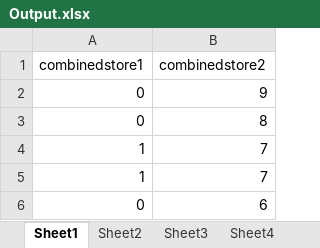
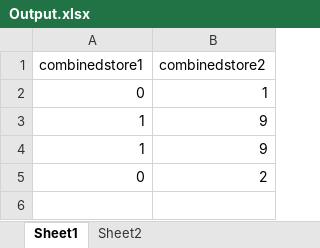
Before and after one commit to tpan2/midterm-project, an Excel workbook: face-directory/Output.xlsx, sheet Sheet1, drawn as a sheet; values as stored, in another font and other column widths than the file's, no borders; removed rows and columns are numbered as before the commit, all else as after; the diff names each change by its address in the sheet, - before the commit and + after, or states it on an @@ line.

```diff
--- a/face-directory/Output.xlsx (sheet Sheet1)
+++ b/face-directory/Output.xlsx (sheet Sheet1)
-sheet tab: Sheet3
-sheet tab: Sheet4
-B2 (combinedstore2): 9
+B2 (combinedstore2): 1
-row 3: 0 | 8
-B3:B4 (combinedstore2): 7
+B3:B4 (combinedstore2): 9
-B5 (combinedstore2): 6
+B5 (combinedstore2): 2
```
Also changed, not shown: sheet Sheet2, other sheet tabs, 3 other files.
